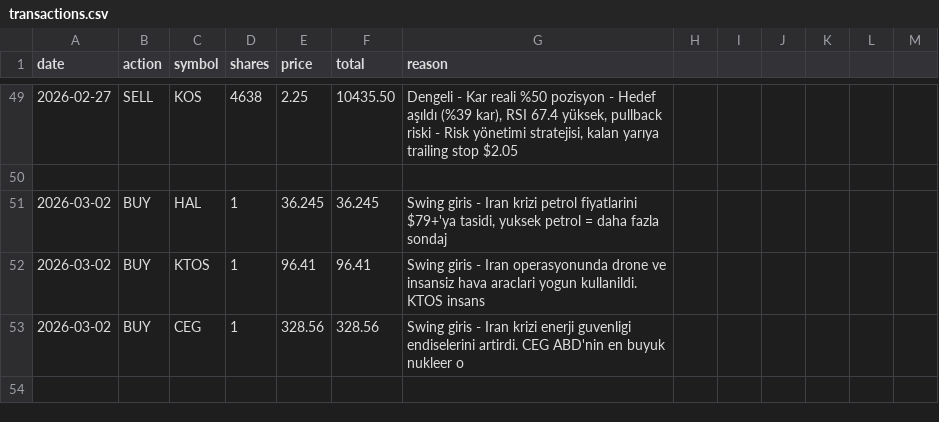
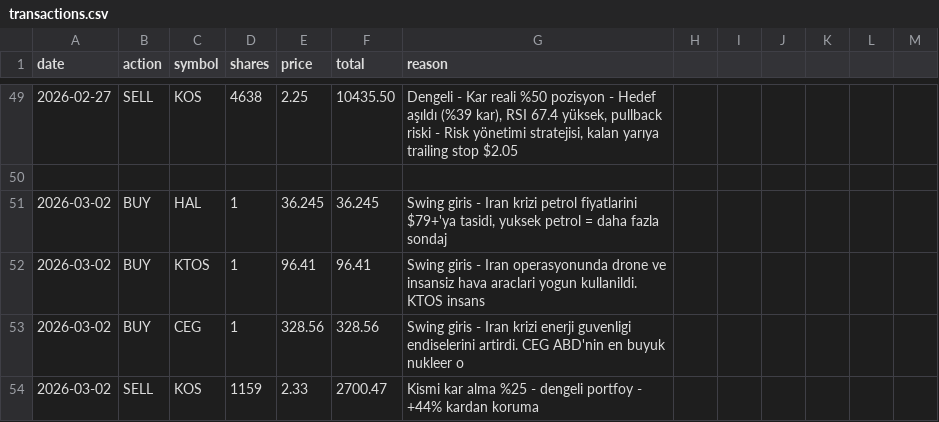
Before and after one commit to zeynelgun-afk/portfolio-tracker, a CSV file: data/transactions.csv, drawn as a sheet; only a part is shown, gaps mark what is left out.

Commit message:
[SATIŞ-KISMİ] Dengeli - KOS %25 @2.33 - kismi kar alma +44% kardan koruma Realize kar: $826.37 | Satilan: 1159 hisse | Kalan: 3479 hisse Iran krizi volatilitesinde risk yonetimi

```diff
--- a/data/transactions.csv
+++ b/data/transactions.csv
@@ -53 +53,2 @@ date,action,symbol,shares,price,total,reason
 2026-03-02,BUY,CEG,1,328.56,328.56,"Swing giris - Iran krizi enerji guvenligi endiselerini artirdi. CEG ABD'nin en buyuk nukleer o"
+2026-03-02,SELL,KOS,1159,2.33,2700.47,"Kismi kar alma %25 - dengeli portfoy - +44% kardan koruma"
```
Also changed, not shown: 1 other file.
